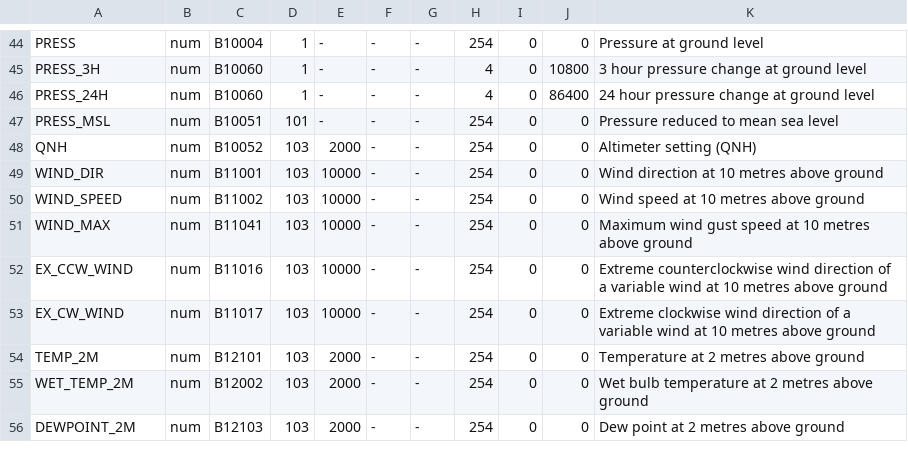
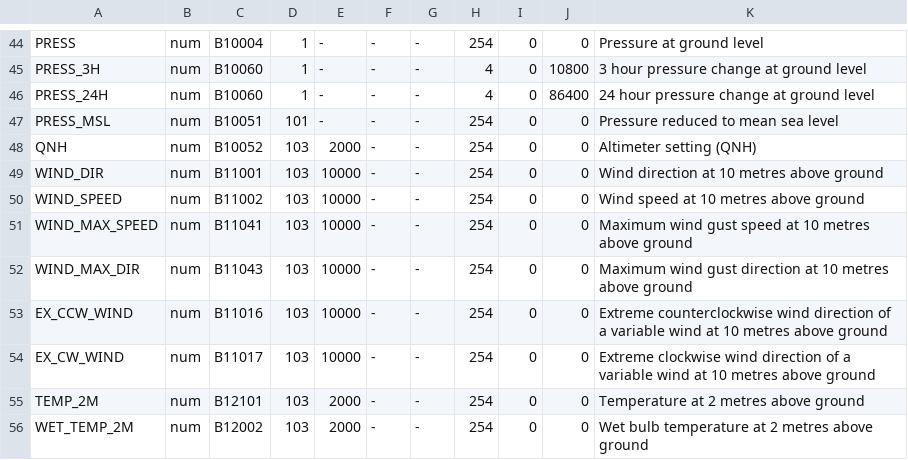
Before and after one commit to ARPA-SIMC/dballe, a CSV file: dballe/msg/vars.csv, drawn as a sheet; only a part is shown, gaps mark what is left out; the shorter side is filled out with more unchanged rows.

Commit message:
vars.csv: wind_max->wind_max_speed, and added wind_max_dir
git-svn-id: https://svn.smr.arpa.emr.it/dballe/dballe/trunk@3078 5c06e07b-eeef-0310-a3fe-9f68d50baefc

```diff
--- a/dballe/msg/vars.csv
+++ b/dballe/msg/vars.csv
@@ -50,3 +50,4 @@ WIND_DIR,       num,    B11001,     103, 10000, -, -,  254,      0,     0, Wind
 WIND_SPEED,     num,    B11002,     103, 10000, -, -,  254,      0,     0, Wind speed at 10 metres above ground
-WIND_MAX,       num,    B11041,     103, 10000, -, -,  254,      0,     0, Maximum wind gust speed at 10 metres above ground
+WIND_MAX_SPEED, num,    B11041,     103, 10000, -, -,  254,      0,     0, Maximum wind gust speed at 10 metres above ground
+WIND_MAX_DIR,   num,    B11043,     103, 10000, -, -,  254,      0,     0, Maximum wind gust direction at 10 metres above ground
 EX_CCW_WIND,    num,    B11016,     103, 10000, -, -,  254,      0,     0, Extreme counterclockwise wind direction of a variable wind at 10 metres above ground
```
Also changed, not shown: 2 other files.
